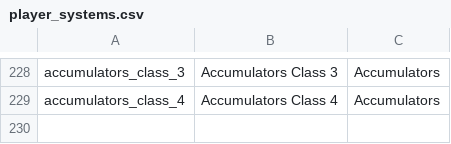
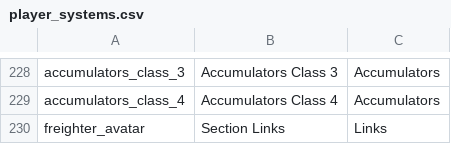
Before and after one commit to cambragol/tornstars, a CSV file: EpicSource/MS_Mod_Main/TEXT/player_systems.csv, drawn as a sheet; only a part is shown, gaps mark what is left out.

Commit message:
Modifications to make the 20 pod freighter show a proper external avatar while being flow by the player.  Changes made to all 20 pod freigher ini's as potentially any of these could be commandeered by the player.
Installer updated to add the needed folder for the avatar.

```diff
--- a/EpicSource/MS_Mod_Main/TEXT/player_systems.csv
+++ b/EpicSource/MS_Mod_Main/TEXT/player_systems.csv
@@ -229 +229,2 @@ accumulators_class_3,"Accumulators Class 3","Accumulators"
 accumulators_class_4,"Accumulators Class 4","Accumulators"
+freighter_avatar,"Section Links","Links"
```
Also changed, not shown: 9 other files.
